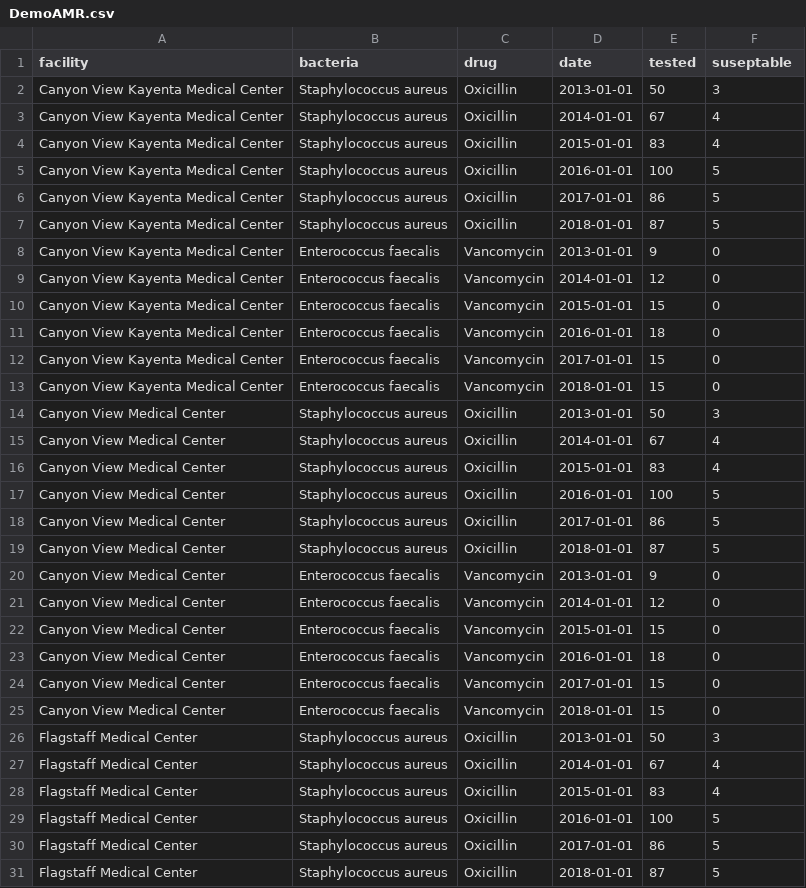
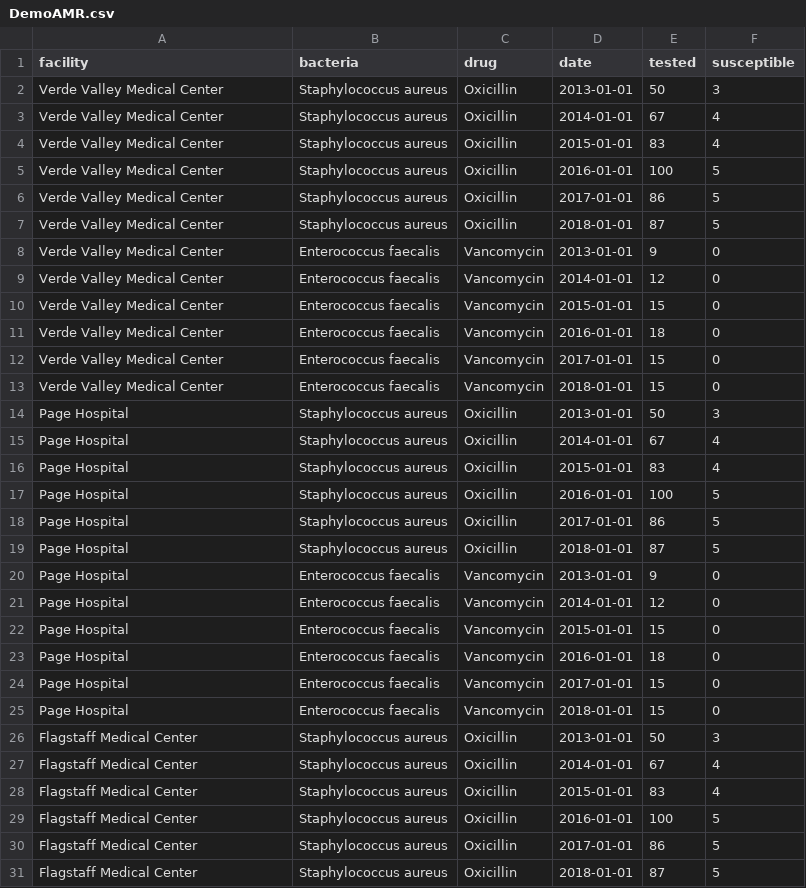
Before and after one commit to caf285/Epitools, a CSV file: www/serverProject/CSV/DemoAMR.csv, drawn as a sheet; only a part is shown; the diff covers the shown part only.

```diff
--- a/www/serverProject/CSV/DemoAMR.csv
+++ b/www/serverProject/CSV/DemoAMR.csv
@@ -1,26 +1,26 @@
-facility,bacteria,drug,date,tested,suseptable
-Canyon View Kayenta Medical Center,Staphylococcus aureus,Oxicillin,2013-01-01,50,3
-Canyon View Kayenta Medical Center,Staphylococcus aureus,Oxicillin,2014-01-01,67,4
-Canyon View Kayenta Medical Center,Staphylococcus aureus,Oxicillin,2015-01-01,83,4
-Canyon View Kayenta Medical Center,Staphylococcus aureus,Oxicillin,2016-01-01,100,5
-Canyon View Kayenta Medical Center,Staphylococcus aureus,Oxicillin,2017-01-01,86,5
-Canyon View Kayenta Medical Center,Staphylococcus aureus,Oxicillin,2018-01-01,87,5
-Canyon View Kayenta Medical Center,Enterococcus faecalis,Vancomycin,2013-01-01,9,0
-Canyon View Kayenta Medical Center,Enterococcus faecalis,Vancomycin,2014-01-01,12,0
-Canyon View Kayenta Medical Center,Enterococcus faecalis,Vancomycin,2015-01-01,15,0
-Canyon View Kayenta Medical Center,Enterococcus faecalis,Vancomycin,2016-01-01,18,0
-Canyon View Kayenta Medical Center,Enterococcus faecalis,Vancomycin,2017-01-01,15,0
-Canyon View Kayenta Medical Center,Enterococcus faecalis,Vancomycin,2018-01-01,15,0
-Canyon View Medical Center,Staphylococcus aureus,Oxicillin,2013-01-01,50,3
-Canyon View Medical Center,Staphylococcus aureus,Oxicillin,2014-01-01,67,4
-Canyon View Medical Center,Staphylococcus aureus,Oxicillin,2015-01-01,83,4
-Canyon View Medical Center,Staphylococcus aureus,Oxicillin,2016-01-01,100,5
-Canyon View Medical Center,Staphylococcus aureus,Oxicillin,2017-01-01,86,5
-Canyon View Medical Center,Staphylococcus aureus,Oxicillin,2018-01-01,87,5
-Canyon View Medical Center,Enterococcus faecalis,Vancomycin,2013-01-01,9,0
-Canyon View Medical Center,Enterococcus faecalis,Vancomycin,2014-01-01,12,0
-Canyon View Medical Center,Enterococcus faecalis,Vancomycin,2015-01-01,15,0
-Canyon View Medical Center,Enterococcus faecalis,Vancomycin,2016-01-01,18,0
-Canyon View Medical Center,Enterococcus faecalis,Vancomycin,2017-01-01,15,0
-Canyon View Medical Center,Enterococcus faecalis,Vancomycin,2018-01-01,15,0
+facility,bacteria,drug,date,tested,susceptible
+Verde Valley Medical Center,Staphylococcus aureus,Oxicillin,2013-01-01,50,3
+Verde Valley Medical Center,Staphylococcus aureus,Oxicillin,2014-01-01,67,4
+Verde Valley Medical Center,Staphylococcus aureus,Oxicillin,2015-01-01,83,4
+Verde Valley Medical Center,Staphylococcus aureus,Oxicillin,2016-01-01,100,5
+Verde Valley Medical Center,Staphylococcus aureus,Oxicillin,2017-01-01,86,5
+Verde Valley Medical Center,Staphylococcus aureus,Oxicillin,2018-01-01,87,5
+Verde Valley Medical Center,Enterococcus faecalis,Vancomycin,2013-01-01,9,0
+Verde Valley Medical Center,Enterococcus faecalis,Vancomycin,2014-01-01,12,0
+Verde Valley Medical Center,Enterococcus faecalis,Vancomycin,2015-01-01,15,0
+Verde Valley Medical Center,Enterococcus faecalis,Vancomycin,2016-01-01,18,0
+Verde Valley Medical Center,Enterococcus faecalis,Vancomycin,2017-01-01,15,0
+Verde Valley Medical Center,Enterococcus faecalis,Vancomycin,2018-01-01,15,0
+Page Hospital,Staphylococcus aureus,Oxicillin,2013-01-01,50,3
+Page Hospital,Staphylococcus aureus,Oxicillin,2014-01-01,67,4
+Page Hospital,Staphylococcus aureus,Oxicillin,2015-01-01,83,4
+Page Hospital,Staphylococcus aureus,Oxicillin,2016-01-01,100,5
+Page Hospital,Staphylococcus aureus,Oxicillin,2017-01-01,86,5
+Page Hospital,Staphylococcus aureus,Oxicillin,2018-01-01,87,5
+Page Hospital,Enterococcus faecalis,Vancomycin,2013-01-01,9,0
+Page Hospital,Enterococcus faecalis,Vancomycin,2014-01-01,12,0
+Page Hospital,Enterococcus faecalis,Vancomycin,2015-01-01,15,0
+Page Hospital,Enterococcus faecalis,Vancomycin,2016-01-01,18,0
+Page Hospital,Enterococcus faecalis,Vancomycin,2017-01-01,15,0
+Page Hospital,Enterococcus faecalis,Vancomycin,2018-01-01,15,0
 Flagstaff Medical Center,Staphylococcus aureus,Oxicillin,2013-01-01,50,3
```
Also changed, not shown: 72 edited cells elsewhere in this file, 6 other files.
